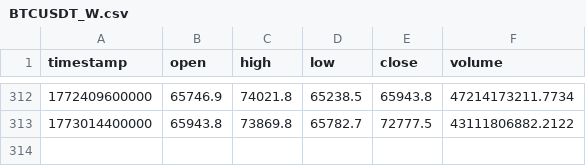
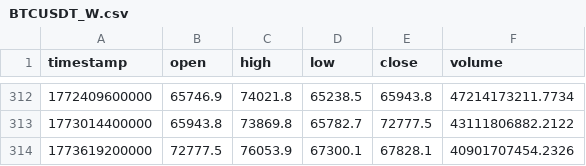
Before and after one commit to dynamicmemory/latent, a CSV file: data/BTCUSDT_W.csv, drawn as a sheet; only a part is shown, gaps mark what is left out.

```diff
--- a/data/BTCUSDT_W.csv
+++ b/data/BTCUSDT_W.csv
@@ -313 +313,2 @@ timestamp,open,high,low,close,volume
 1773014400000,65943.8,73869.8,65782.7,72777.5,43111806882.2122
+1773619200000,72777.5,76053.9,67300.1,67828.1,40901707454.2326
```
Also changed, not shown: data/BTCUSDT_240.csv, data/BTCUSDT_D.csv, 4 other files.
